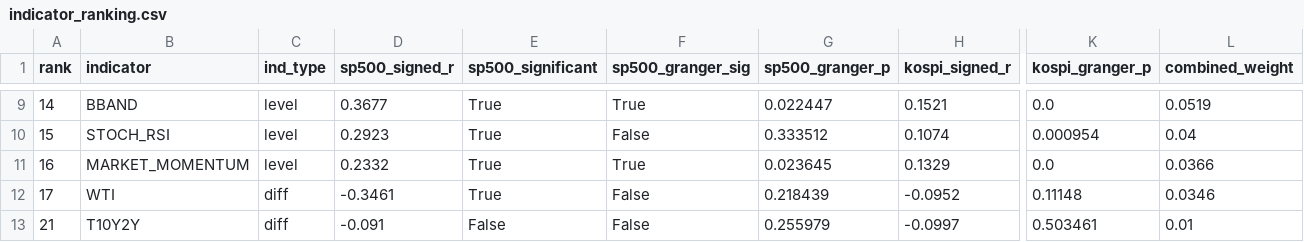
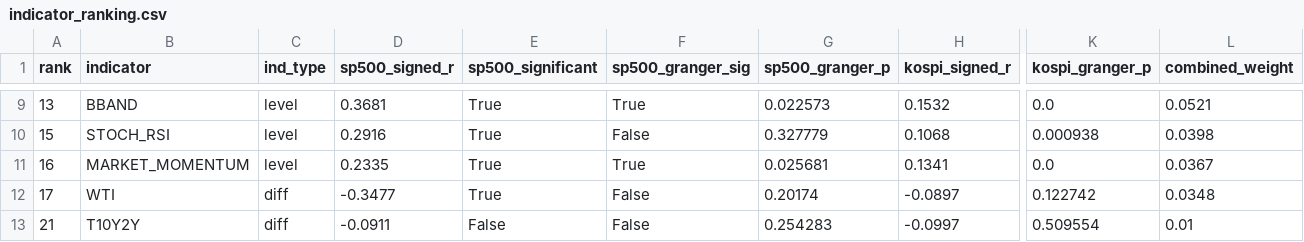
Before and after one commit to HwangatWork/AI-Analyzer, a CSV file: output/indicator_ranking.csv, drawn as a sheet; only a part is shown, gaps mark what is left out; the diff covers the shown part only; the diff names each change by its address in the sheet, - before the commit and + after, or states it on an @@ line.

```diff
--- a/output/indicator_ranking.csv
+++ b/output/indicator_ranking.csv
-A9 (rank): 14
+A9 (rank): 13
-D9 (sp500_signed_r): 0.3677
+D9 (sp500_signed_r): 0.3681
-G9 (sp500_granger_p): 0.022447
+G9 (sp500_granger_p): 0.022573
-H9 (kospi_signed_r): 0.1521
+H9 (kospi_signed_r): 0.1532
-L9 (combined_weight): 0.0519
+L9 (combined_weight): 0.0521
-D10 (sp500_signed_r): 0.2923
+D10 (sp500_signed_r): 0.2916
-G10 (sp500_granger_p): 0.333512
+G10 (sp500_granger_p): 0.327779
-H10 (kospi_signed_r): 0.1074
+H10 (kospi_signed_r): 0.1068
-K10 (kospi_granger_p): 0.000954
+K10 (kospi_granger_p): 0.000938
-L10 (combined_weight): 0.04
+L10 (combined_weight): 0.0398
-D11 (sp500_signed_r): 0.2332
+D11 (sp500_signed_r): 0.2335
-G11 (sp500_granger_p): 0.023645
+G11 (sp500_granger_p): 0.025681
-H11 (kospi_signed_r): 0.1329
+H11 (kospi_signed_r): 0.1341
-L11 (combined_weight): 0.0366
+L11 (combined_weight): 0.0367
-D12 (sp500_signed_r): -0.3461
+D12 (sp500_signed_r): -0.3477
-G12 (sp500_granger_p): 0.218439
+G12 (sp500_granger_p): 0.20174
-H12 (kospi_signed_r): -0.0952
+H12 (kospi_signed_r): -0.0897
-K12 (kospi_granger_p): 0.11148
+K12 (kospi_granger_p): 0.122742
-L12 (combined_weight): 0.0346
+L12 (combined_weight): 0.0348
-D13 (sp500_signed_r): -0.091
+D13 (sp500_signed_r): -0.0911
-G13 (sp500_granger_p): 0.255979
+G13 (sp500_granger_p): 0.254283
-K13 (kospi_granger_p): 0.503461
+K13 (kospi_granger_p): 0.509554
```
Also changed, not shown: 29 edited cells elsewhere in this file, output/market_signals.csv, output/stock_analysis.csv, 7 other files.
